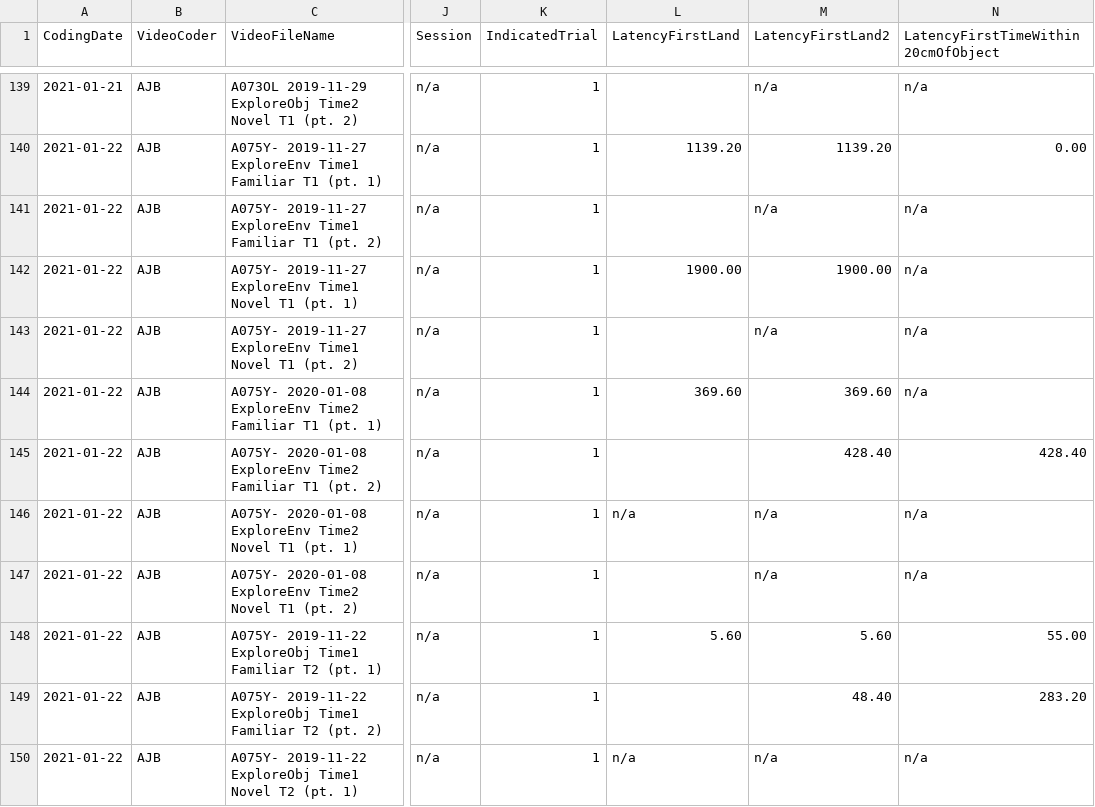
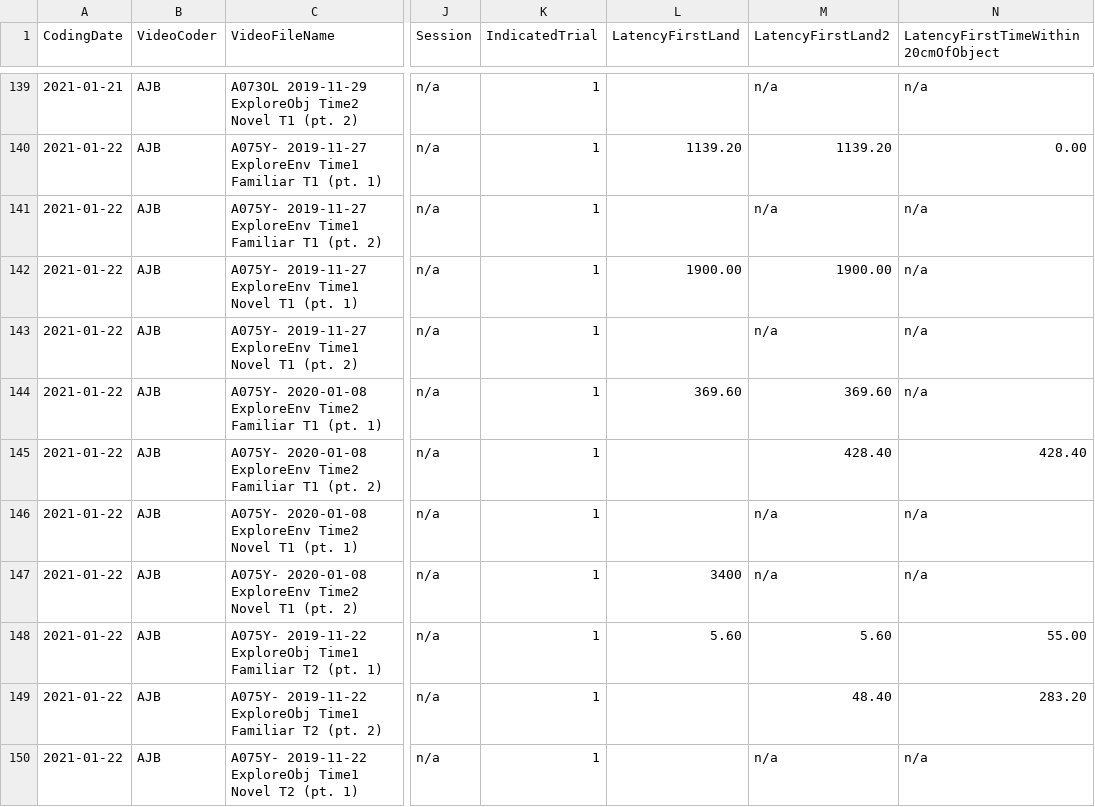
Before and after one commit to corinalogan/grackles, a CSV file: Files/Preregistrations/g_exploration_data_aviaryexplorationmotpersist.csv, drawn as a sheet; only a part is shown, gaps mark what is left out; the diff covers the shown part only; the diff names each change by its address in the sheet, - before the commit and + after, or states it on an @@ line.

```diff
--- a/Files/Preregistrations/g_exploration_data_aviaryexplorationmotpersist.csv
+++ b/Files/Preregistrations/g_exploration_data_aviaryexplorationmotpersist.csv
-L146 (LatencyFirstLand): n/a
+L146 (LatencyFirstLand): (empty)
-L147 (LatencyFirstLand): (empty)
+L147 (LatencyFirstLand): 3400
-L150 (LatencyFirstLand): n/a
+L150 (LatencyFirstLand): (empty)
```
Also changed, not shown: 25 edited cells elsewhere in this file.
